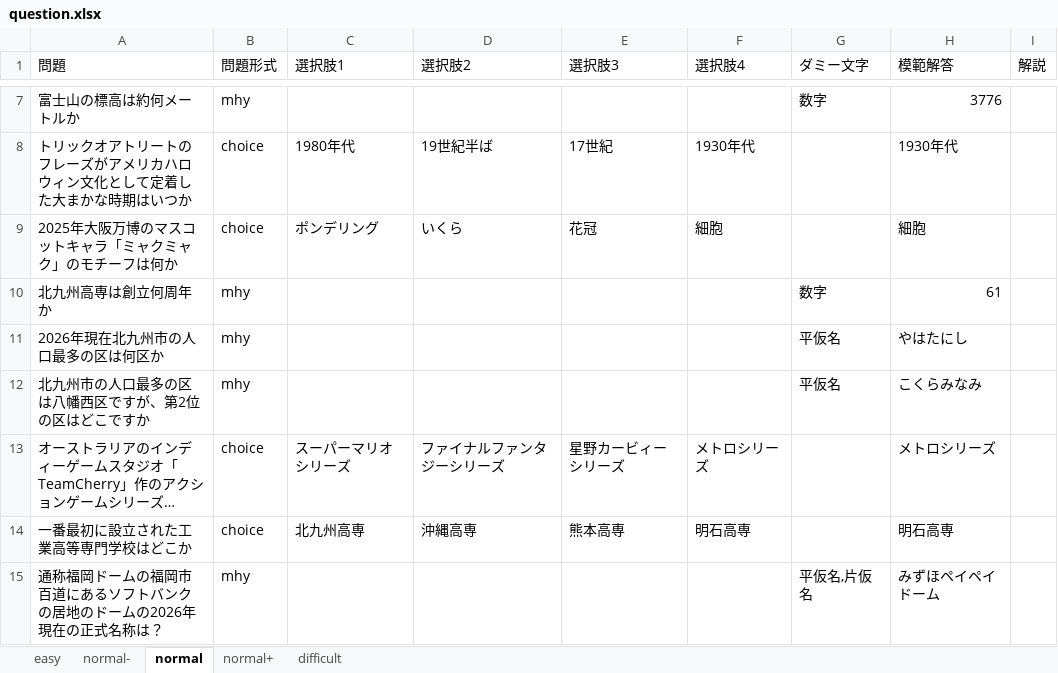
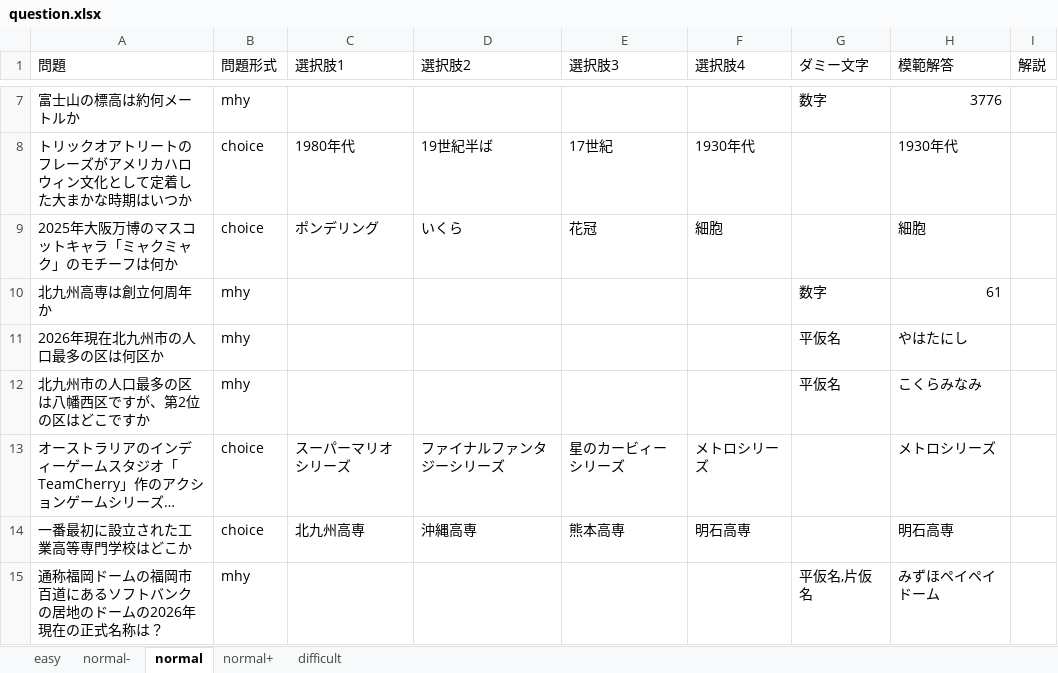
Before and after one commit to csryo25k/quizz-app, an Excel workbook: questions/question.xlsx, sheet normal, drawn as a sheet; only a part is shown, gaps mark what is left out; long unchanged cells end in …; values as stored, in another font and other column widths than the file's, no borders; the diff names each change by its address in the sheet, - before the commit and + after, or states it on an @@ line.

Commit message:
Debug

```diff
--- a/questions/question.xlsx (sheet normal)
+++ b/questions/question.xlsx (sheet normal)
-E13 (選択肢3): 星野カービィーシリーズ
+E13 (選択肢3): 星のカービィーシリーズ
```
Also changed, not shown: sheet normal-.
